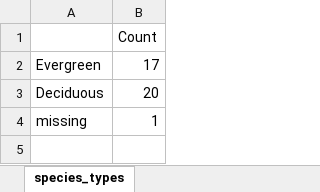
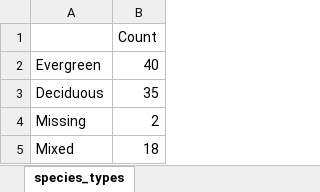
Before and after one commit to mortholl/Transpiration-ML-Project, an Excel workbook: data/species_types.xlsx, sheet species_types, drawn as a sheet; values as stored, in another font and other column widths than the file's, no borders; charts and pictures not drawn; removed rows and columns are numbered as before the commit, all else as after; the diff names each change by its address in the sheet, - before the commit and + after, or states it on an @@ line.

```diff
--- a/data/species_types.xlsx (sheet species_types)
+++ b/data/species_types.xlsx (sheet species_types)
-B2: 17
+B2: 40
-B3: 20
+B3: 35
-row 4: missing | 1
+row 4: Missing | 2
+row 5: Mixed | 18
```
Also changed, not shown: charts or pictures, data/species_dist.xlsx, 7 other files.
